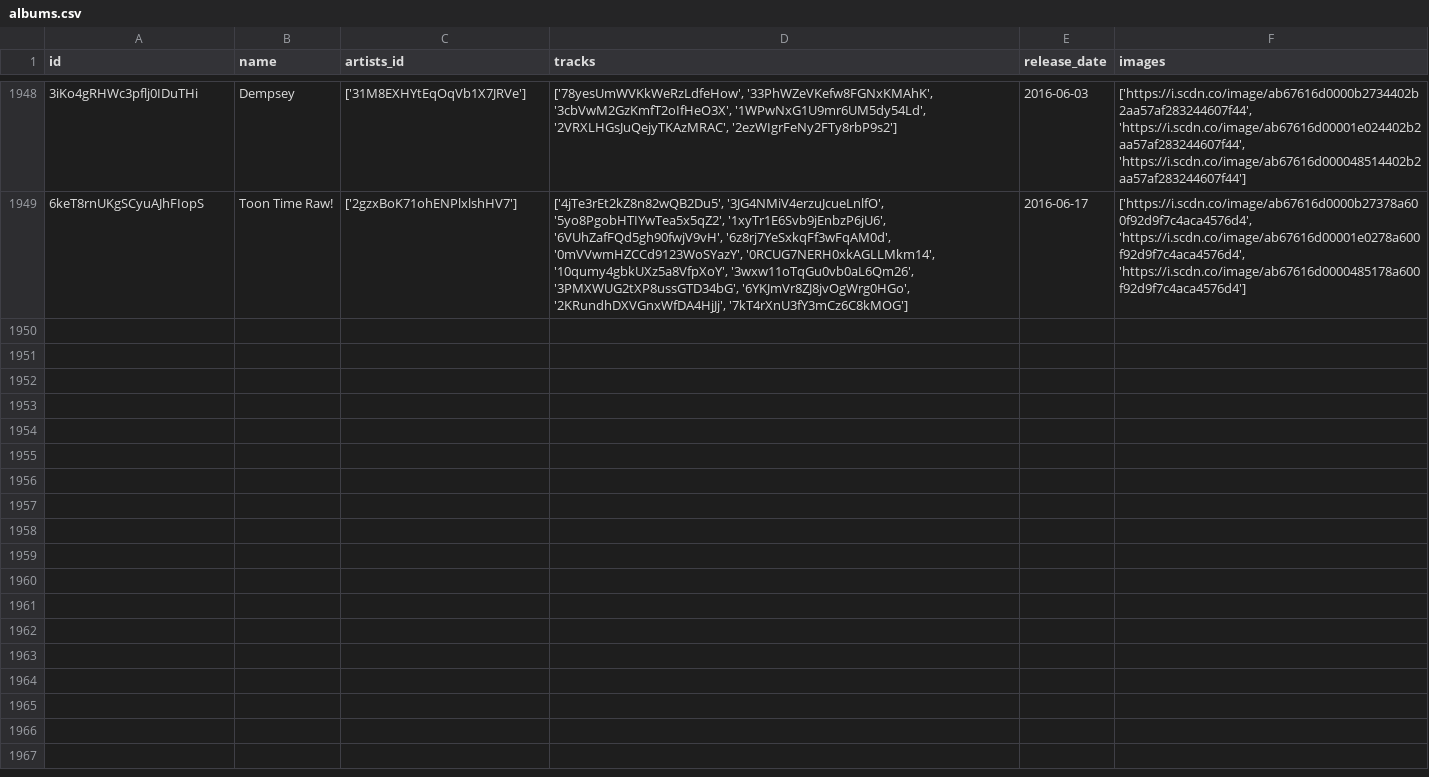
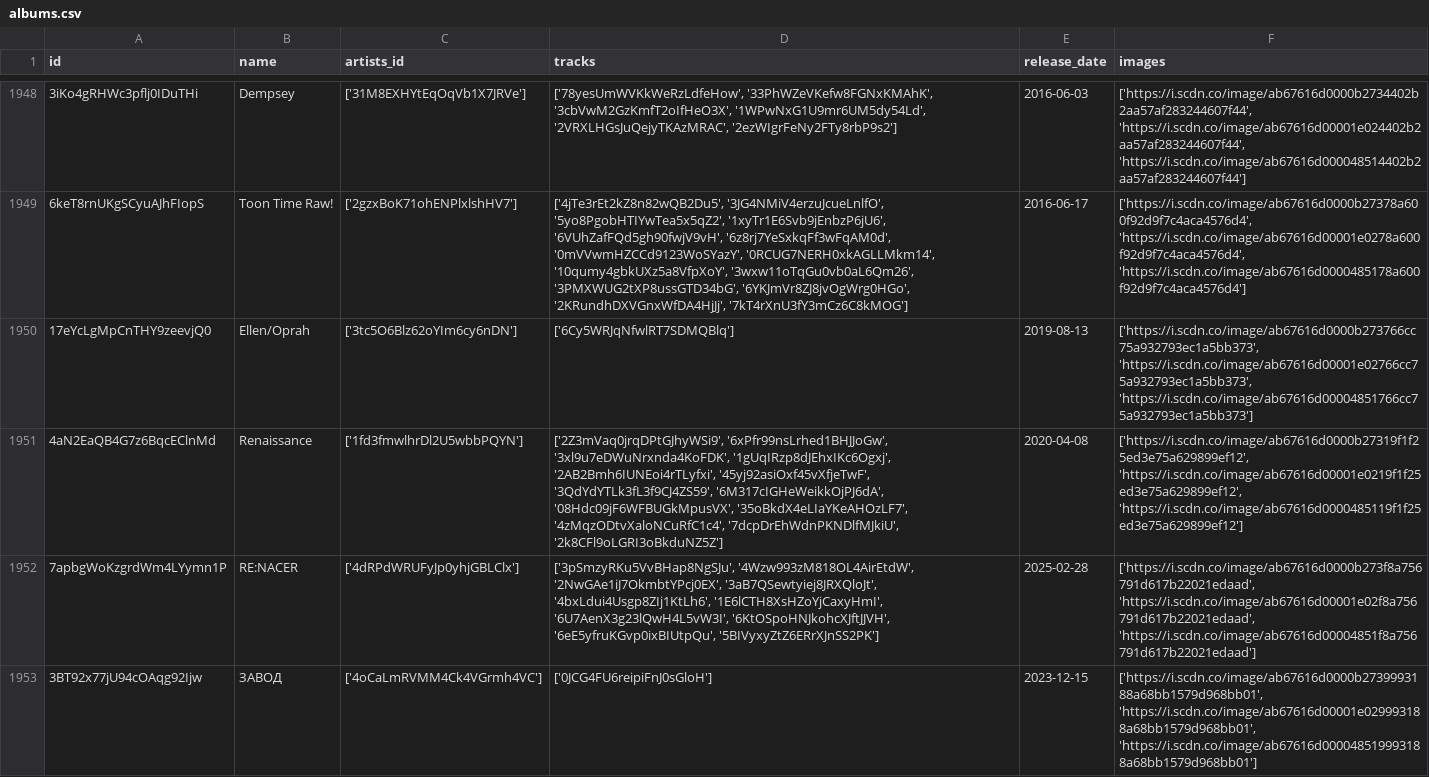
Before and after one commit to iochoa808/SpotifyData, a CSV file: data/albums.csv, drawn as a sheet; only a part is shown, gaps mark what is left out; the diff names each change by its address in the sheet, - before the commit and + after, or states it on an @@ line.

```diff
--- a/data/albums.csv
+++ b/data/albums.csv
+row 1950: 17eYcLgMpCnTHY9zeevjQ0 | Ellen/Oprah | ['3tc5O6Blz62oYIm6cy6nDN'] | ['6Cy5WRJqNfwlRT7SDMQBlq'] | 2019-08-13 | ['https://i.scdn.co/image/ab67616d0000b273766cc75a932793ec1a5bb373', 'https://i.scdn.co/image/ab67616d00001e02766cc75a932793ec1a5bb373', 'https://i.scdn.co/image/ab67616d00004851766cc75a932793ec1a5bb373']
+row 1951: 4aN2EaQB4G7z6BqcEClnMd | Renaissance | ['1fd3fmwlhrDl2U5wbbPQYN'] | ['2Z3mVaq0jrqDPtGJhyWSi9', '6xPfr99nsLrhed1BHJJoGw', '3xl9u7eDWuNrxnda4KoFDK', '1gUqIRzp8dJEhxIKc6Ogxj', '2AB2Bmh6IUNEoi4rTLyfxi', '45yj92asiOxf45vXfjeTwF', '3QdYdYTLk3fL3f9CJ4ZS59', '6M317cIGHeWeikkOjPJ6dA', '08Hdc09jF6WFBUGkMpusVX', '35oBkdX4eLIaYKeAHOzLF7', '4zMqzODtvXaloNCuRfC1c4', '7dcpDrEhWdnPKNDlfMJkiU', '2k8CFl9oLGRI3oBkduNZ5Z'] | 2020-04-08 | ['https://i.scdn.co/image/ab67616d0000b27319f1f25ed3e75a629899ef12', 'https://i.scdn.co/image/ab67616d00001e0219f1f25ed3e75a629899ef12', 'https://i.scdn.co/image/ab67616d0000485119f1f25ed3e75a629899ef12']
+row 1952: 7apbgWoKzgrdWm4LYymn1P | RE:NACER | ['4dRPdWRUFyJp0yhjGBLClx'] | ['3pSmzyRKu5VvBHap8NgSJu', '4Wzw993zM818OL4AirEtdW', '2NwGAe1iJ7OkmbtYPcj0EX', '3aB7QSewtyiej8JRXQloJt', '4bxLdui4Usgp8ZIj1KtLh6', '1E6lCTH8XsHZoYjCaxyHmI', '6U7AenX3g23lQwH4L5vW3I', '6KtOSpoHNJkohcXJftJJVH', '6eE5yfruKGvp0ixBIUtpQu', '5BIVyxyZtZ6ERrXJnSS2PK'] | 2025-02-28 | ['https://i.scdn.co/image/ab67616d0000b273f8a756791d617b22021edaad', 'https://i.scdn.co/image/ab67616d00001e02f8a756791d617b22021edaad', 'https://i.scdn.co/image/ab67616d00004851f8a756791d617b22021edaad']
+row 1953: 3BT92x77jU94cOAqg92Ijw | ЗАВОД | ['4oCaLmRVMM4Ck4VGrmh4VC'] | ['0JCG4FU6reipiFnJ0sGloH'] | 2023-12-15 | ['https://i.scdn.co/image/ab67616d0000b2739993188a68bb1579d968bb01', 'https://i.scdn.co/image/ab67616d00001e029993188a68bb1579d968bb01', 'https://i.scdn.co/image/ab67616d000048519993188a68bb1579d968bb01']
```
Also changed, not shown: data/artists.csv, data/recently_played.csv, 1 other file.
